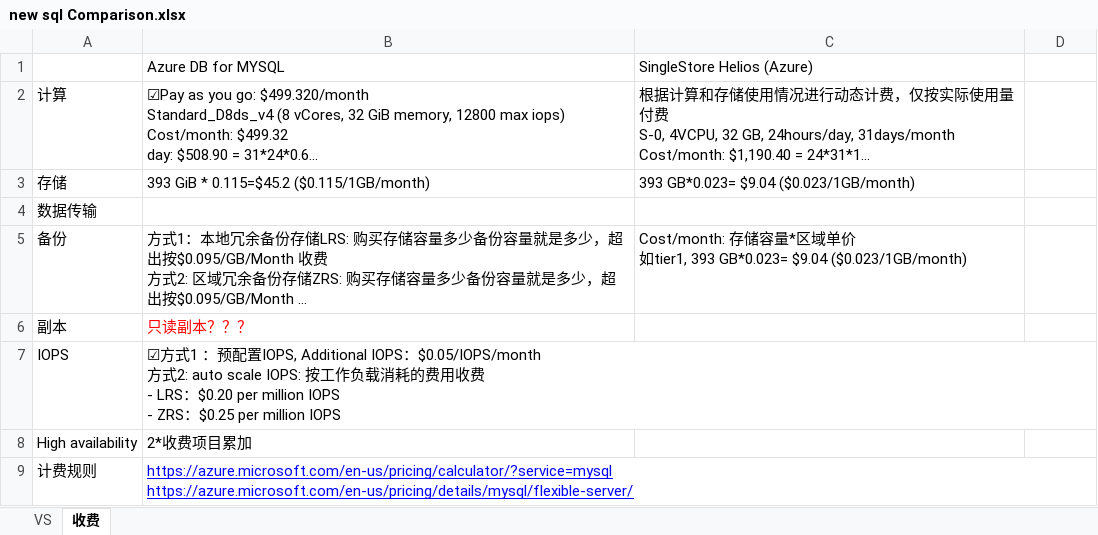
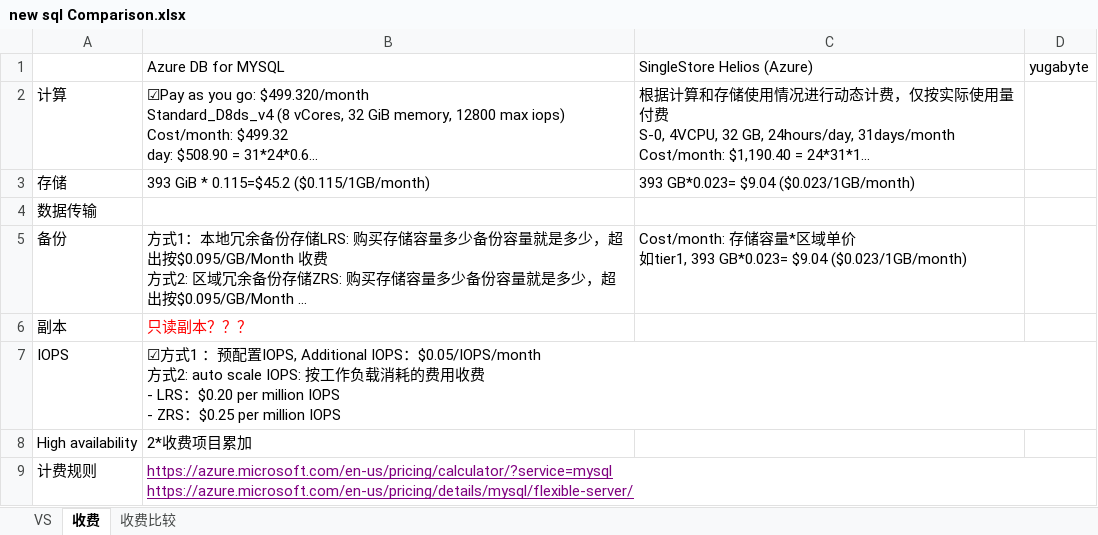
Before and after one commit to SWE15041/MyNote, an Excel workbook: db/new sql/new sql Comparison.xlsx, sheet 收费, drawn as a sheet; long unchanged cells end in …; values as stored, in another font and other column widths than the file's, no borders; the diff names each change by its address in the sheet, - before the commit and + after, or states it on an @@ line.

Commit message:
yugabytedb

```diff
--- a/db/new sql/new sql Comparison.xlsx (sheet 收费)
+++ b/db/new sql/new sql Comparison.xlsx (sheet 收费)
+sheet tab: 收费比较
-D1: (empty)
+D1: yugabyte
-B9 text colour: #0000FF
+B9 text colour: #800080
```
Also changed, not shown: 2 other files.
